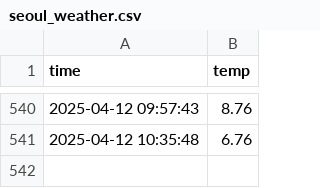
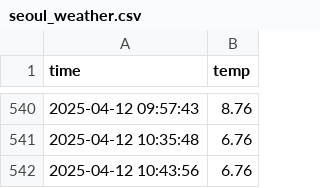
Before and after one commit to ajy5425/seoul_weather_5m, a CSV file: seoul_weather.csv, drawn as a sheet; only a part is shown, gaps mark what is left out.

```diff
--- a/seoul_weather.csv
+++ b/seoul_weather.csv
@@ -541 +541,2 @@ time,temp
 2025-04-12 10:35:48,6.76
+2025-04-12 10:43:56,6.76
```
